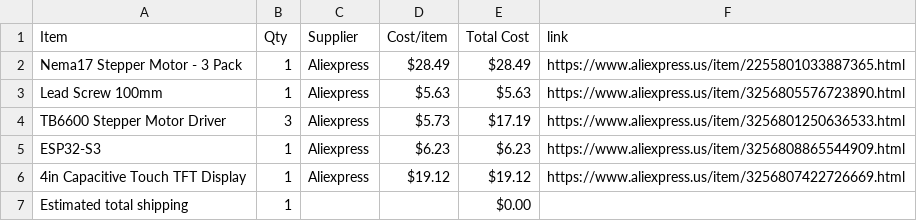
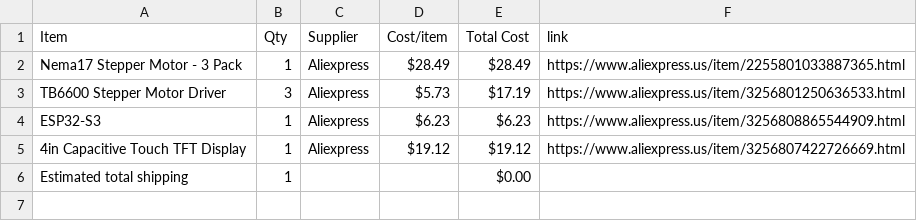
Before and after one commit to andyydong/AIMS, a CSV file: BOM.csv, drawn as a sheet.

Commit message:
Sync AIMS: Automated Inventory Management System from Half Life

```diff
--- a/BOM.csv
+++ b/BOM.csv
@@ -2,3 +2,2 @@ Item,Qty,Supplier,Cost/item,Total Cost,link
 Nema17 Stepper Motor - 3 Pack,1,Aliexpress,$28.49,$28.49,https://www.aliexpress.us/item/2255801033887365.html
-Lead Screw 100mm,1,Aliexpress,$5.63,$5.63,https://www.aliexpress.us/item/3256805576723890.html
 TB6600 Stepper Motor Driver,3,Aliexpress,$5.73,$17.19,https://www.aliexpress.us/item/3256801250636533.html
```
